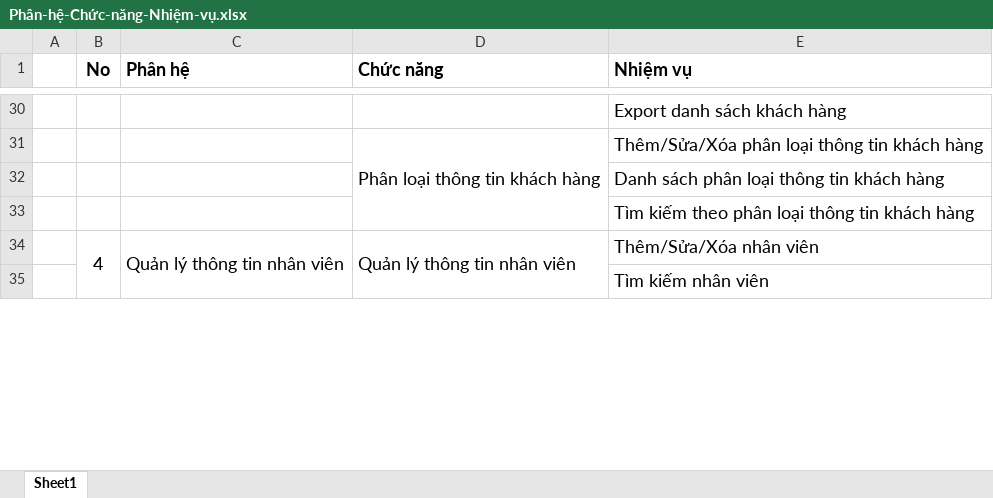
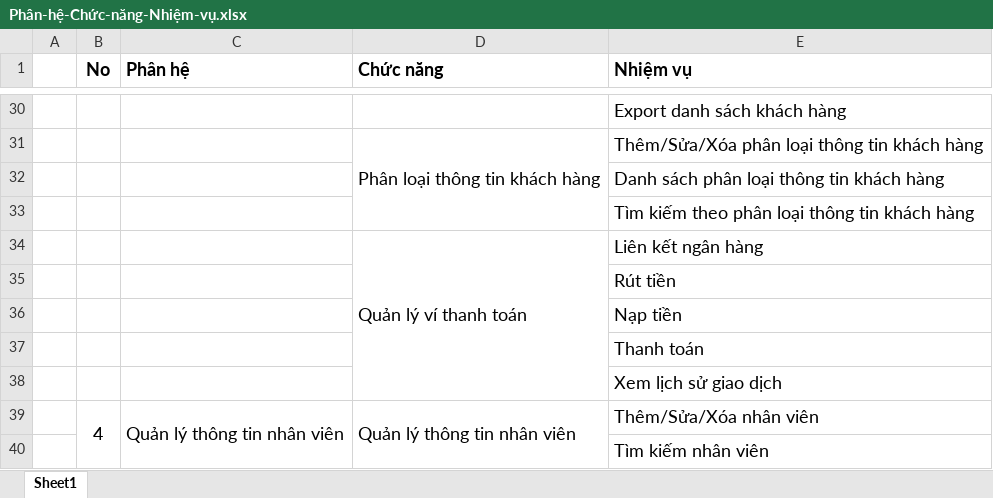
Before and after one commit to Kindaichicao/plane-ticket, an Excel workbook: Báo Cáo/Activity_bar_chart và bảng phân hệ/Phân-hệ-Chức-năng-Nhiệm-vụ.xlsx, sheet Sheet1, drawn as a sheet; only a part is shown, gaps mark what is left out; values as stored, in another font and other column widths than the file's, no borders; the diff names each change by its address in the sheet, - before the commit and + after, or states it on an @@ line.

```diff
--- a/Báo Cáo/Activity_bar_chart và bảng phân hệ/Phân-hệ-Chức-năng-Nhiệm-vụ.xlsx (sheet Sheet1)
+++ b/Báo Cáo/Activity_bar_chart và bảng phân hệ/Phân-hệ-Chức-năng-Nhiệm-vụ.xlsx (sheet Sheet1)
+row 34:  |  |  | Quản lý ví thanh toán | Liên kết ngân hàng
+row 35:  |  |  |  | Rút tiền
+row 36:  |  |  |  | Nạp tiền
+row 37:  |  |  |  | Thanh toán
+row 38:  |  |  |  | Xem lịch sử giao dịch
```
Also changed, not shown: 2 other files.
